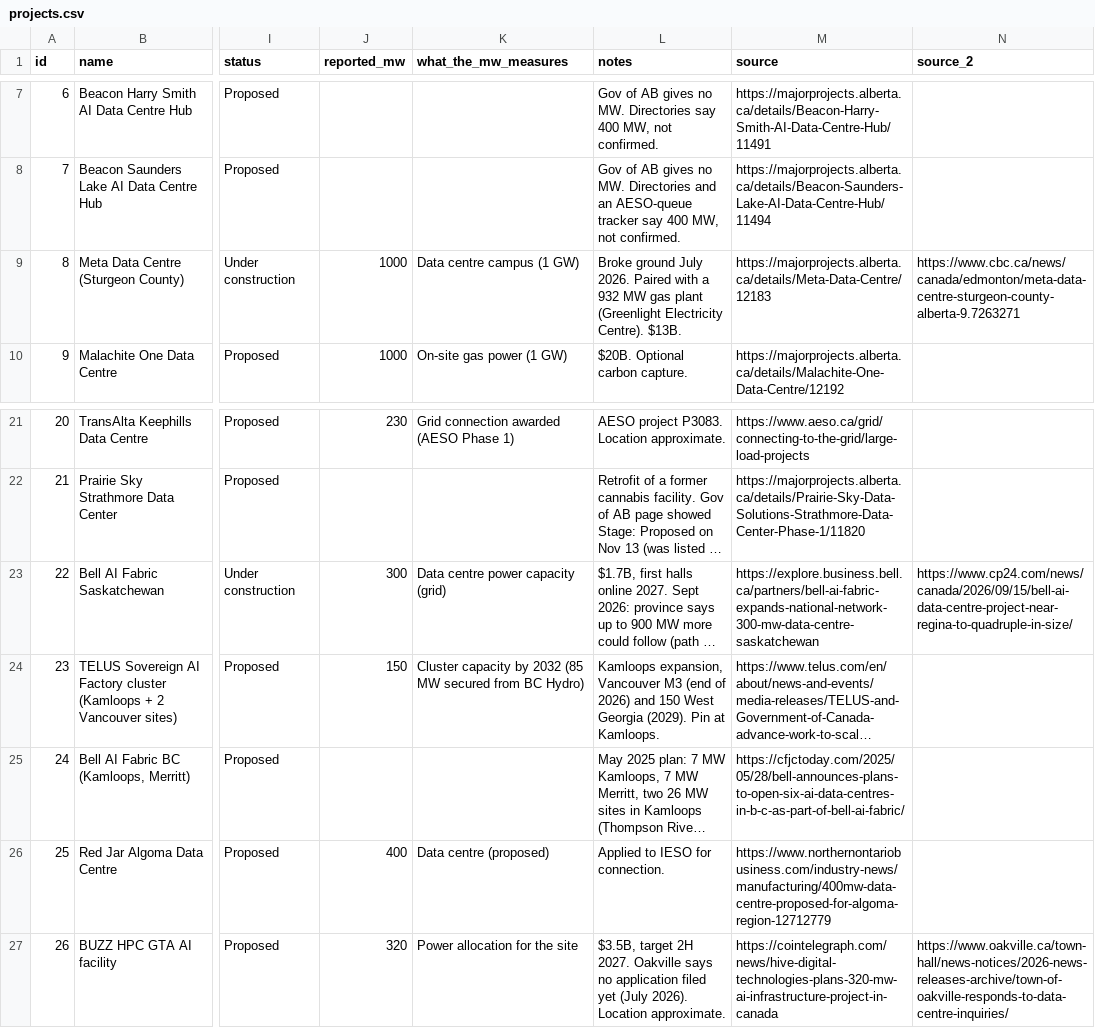
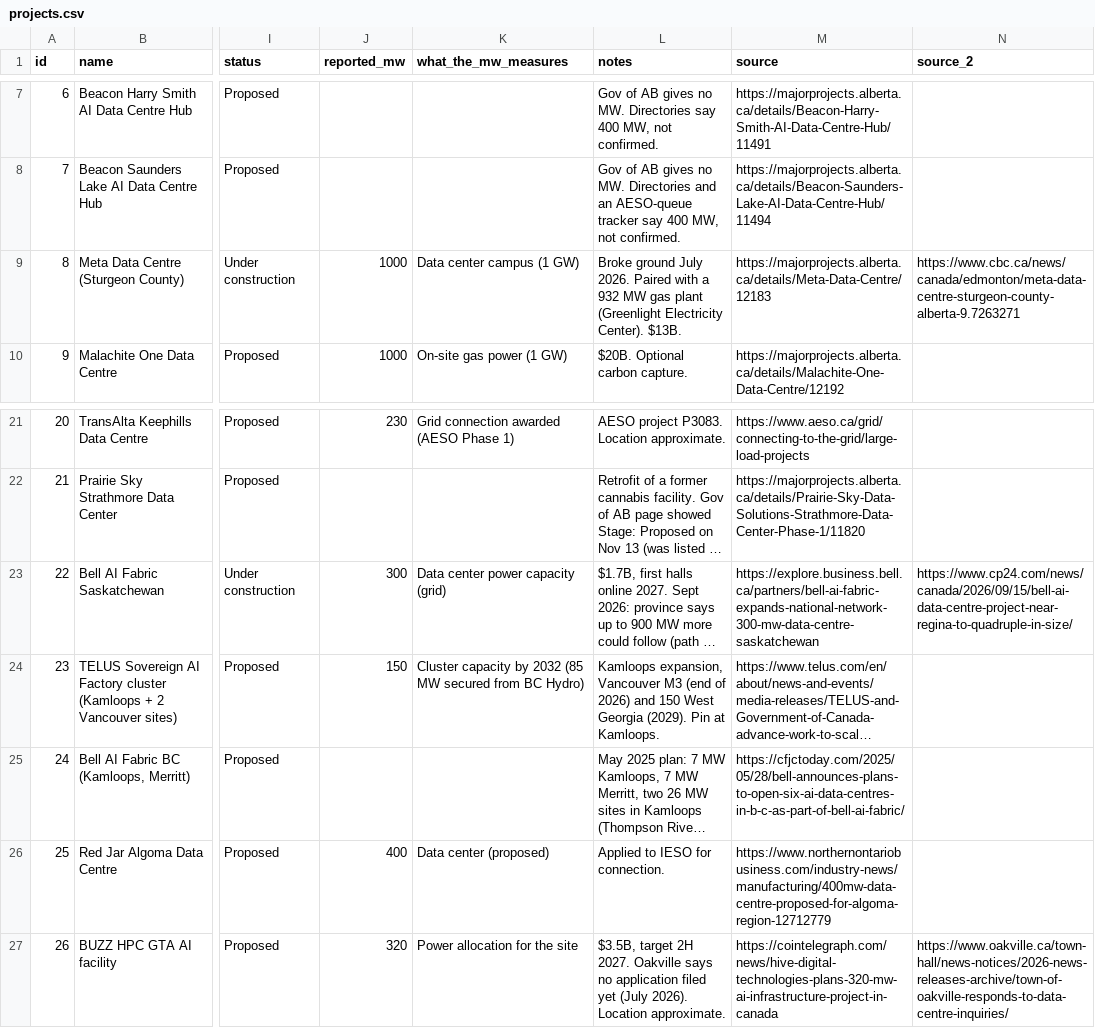
Before and after one commit to SabrinaBedjera/AI-Energy-Dashboard, a CSV file: public/data/projects.csv, drawn as a sheet; only a part is shown, gaps mark what is left out; long unchanged cells end in …; the diff names each change by its address in the sheet, - before the commit and + after, or states it on an @@ line.

```diff
--- a/public/data/projects.csv
+++ b/public/data/projects.csv
-K9 (what_the_mw_measures): Data centre campus (1 GW)
+K9 (what_the_mw_measures): Data center campus (1 GW)
-L9 (notes): …(Greenlight Electricity Centre). $13B.
+L9 (notes): …(Greenlight Electricity Center). $13B.
-K23 (what_the_mw_measures): Data centre power capacity (grid)
+K23 (what_the_mw_measures): Data center power capacity (grid)
-K26 (what_the_mw_measures): Data centre (proposed)
+K26 (what_the_mw_measures): Data center (proposed)
```
Also changed, not shown: 2 other files.
